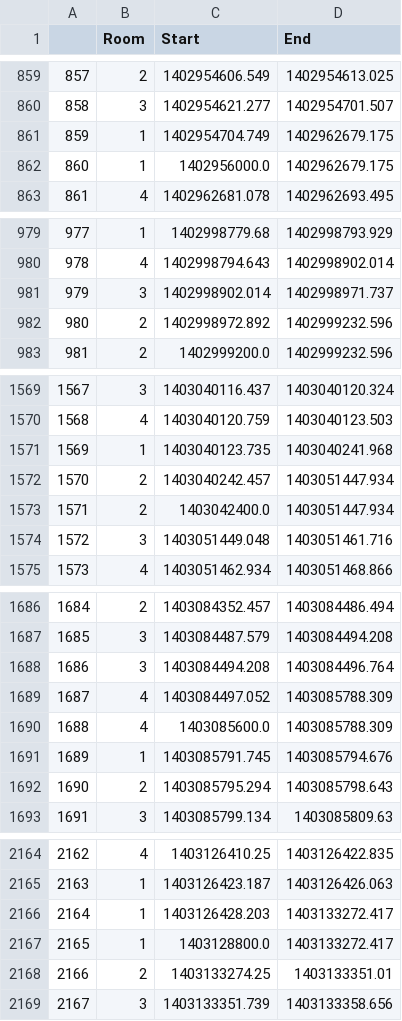
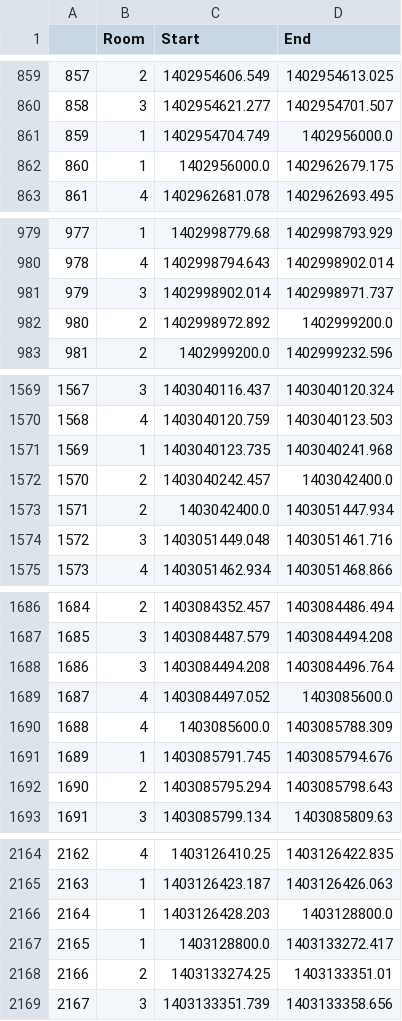
Before and after one commit to AdaSawilska/Task2, a CSV file: output/micedatasets/mouse0065-0136659288.csv, drawn as a sheet; only a part is shown, gaps mark what is left out.

```diff
--- a/output/micedatasets/mouse0065-0136659288.csv
+++ b/output/micedatasets/mouse0065-0136659288.csv
@@ -860,3 +860,3 @@
 858	3	1402954621.277	1402954701.507
-859	1	1402954704.749	1402962679.175
+859	1	1402954704.749	1402956000.0
 860	1	1402956000.0	1402962679.175
@@ -981,3 +981,3 @@
 979	3	1402998902.014	1402998971.737
-980	2	1402998972.892	1402999232.596
+980	2	1402998972.892	1402999200.0
 981	2	1402999200.0	1402999232.596
@@ -1571,3 +1571,3 @@
 1569	1	1403040123.735	1403040241.968
-1570	2	1403040242.457	1403051447.934
+1570	2	1403040242.457	1403042400.0
 1571	2	1403042400.0	1403051447.934
@@ -1688,3 +1688,3 @@
 1686	3	1403084494.208	1403084496.764
-1687	4	1403084497.052	1403085788.309
+1687	4	1403084497.052	1403085600.0
 1688	4	1403085600.0	1403085788.309
@@ -2165,3 +2165,3 @@
 2163	1	1403126423.187	1403126426.063
-2164	1	1403126428.203	1403133272.417
+2164	1	1403126428.203	1403128800.0
 2165	1	1403128800.0	1403133272.417
```
Also changed, not shown: output/micedatasets/mouse0065-0136659459.csv, output/micedatasets/mouse0065-0136665886.csv, 12 other files.
